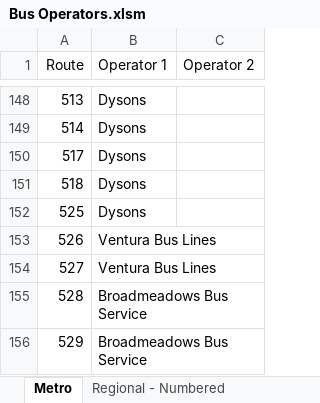
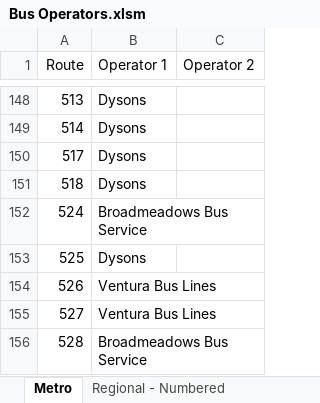
Before and after one commit to TransportVic/TransportVic-Data, an Excel workbook: excel/bus/operators/Bus Operators.xlsm, sheet Metro, drawn as a sheet; only a part is shown, gaps mark what is left out; the shorter side is filled out with more unchanged rows; values as stored, in another font and other column widths than the file's, no borders; the diff names each change by its address in the sheet, - before the commit and + after, or states it on an @@ line.

```diff
--- a/excel/bus/operators/Bus Operators.xlsm (sheet Metro)
+++ b/excel/bus/operators/Bus Operators.xlsm (sheet Metro)
+row 152: 524 | Broadmeadows Bus Service
```
Also changed, not shown: sheet Regional - Inter Town Link, formulas that keep their value, 3 other files.
